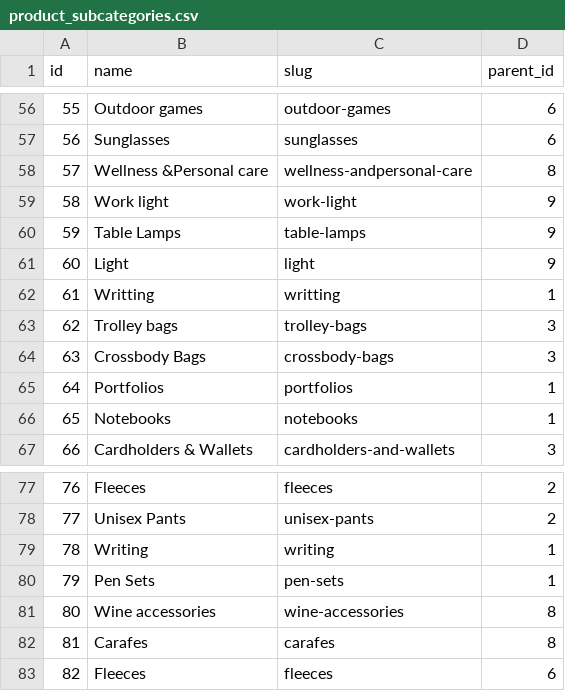
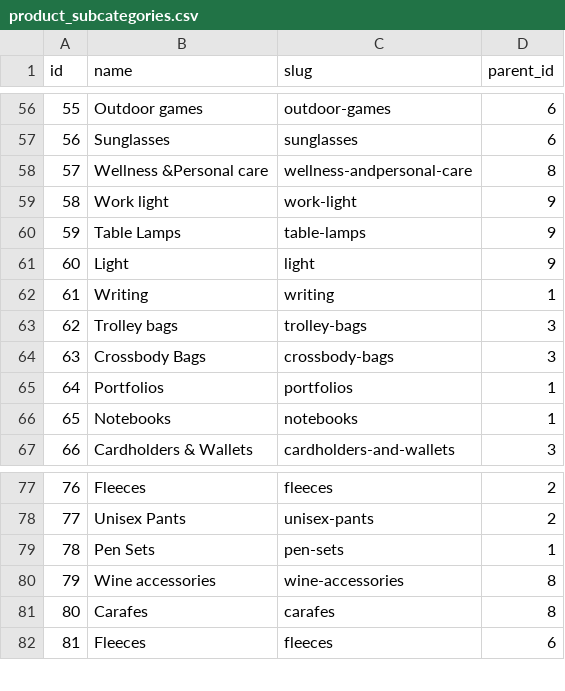
Before and after one commit to sproutogroup/brandably-db-seeder-remote, a CSV file: output/product_subcategories.csv, drawn as a sheet; only a part is shown, gaps mark what is left out; removed rows and columns are numbered as before the commit, all else as after; the diff names each change by its address in the sheet, - before the commit and + after, or states it on an @@ line.

```diff
--- a/output/product_subcategories.csv
+++ b/output/product_subcategories.csv
-B62 (name): Writting
+B62 (name): Writing
-C62 (slug): writting
+C62 (slug): writing
-row 79: 78 | Writing | writing | 1
@@ column A (id) renumbered from row 79 down @@
```
Also changed, not shown: output/print_options.csv, output/products.csv.
